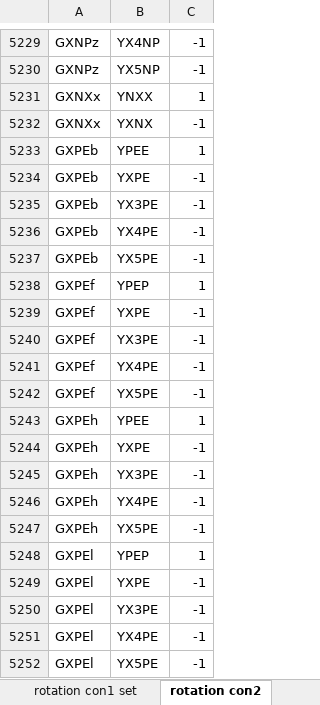
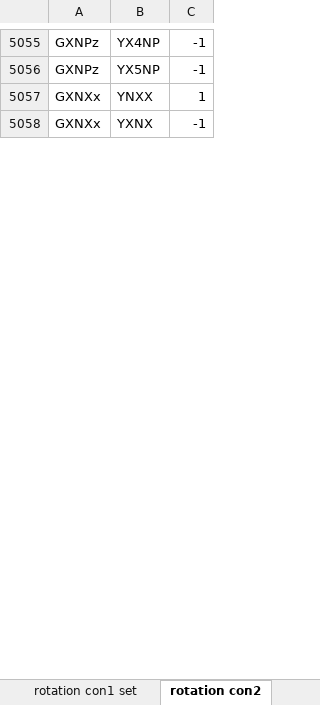
Before and after one commit to youngmr290/Australian-Farm-Optimisation-Model, an Excel workbook: Rotation.xlsx, sheet rotation con2, drawn as a sheet; only a part is shown, gaps mark what is left out; values as stored, in another font and other column widths than the file's, no borders; removed rows and columns are numbered as before the commit, all else as after; the diff covers the shown part only; the diff names each change by its address in the sheet, - before the commit and + after, or states it on an @@ line.

Commit message:
fix bugs in rotation generalisation - stop P after X (drop rules)

```diff
--- a/Rotation.xlsx (sheet rotation con2)
+++ b/Rotation.xlsx (sheet rotation con2)
-row 5233: GXPEb | YPEE | 1
-row 5234: GXPEb | YXPE | -1
-row 5235: GXPEb | YX3PE | -1
-row 5236: GXPEb | YX4PE | -1
-row 5237: GXPEb | YX5PE | -1
-row 5238: GXPEf | YPEP | 1
-row 5239: GXPEf | YXPE | -1
-row 5240: GXPEf | YX3PE | -1
-row 5241: GXPEf | YX4PE | -1
-row 5242: GXPEf | YX5PE | -1
-row 5243: GXPEh | YPEE | 1
-row 5244: GXPEh | YXPE | -1
-row 5245: GXPEh | YX3PE | -1
-row 5246: GXPEh | YX4PE | -1
-row 5247: GXPEh | YX5PE | -1
-row 5248: GXPEl | YPEP | 1
-row 5249: GXPEl | YXPE | -1
-row 5250: GXPEl | YX3PE | -1
-row 5251: GXPEl | YX4PE | -1
-row 5252: GXPEl | YX5PE | -1
```
Also changed, not shown: 1 added row, 562 removed rows and 78 edited cells elsewhere in this sheet, sheet rotation con1, sheet rotation list, sheet rotation con2 set, sheet rotation con1 set, 5 other files.
